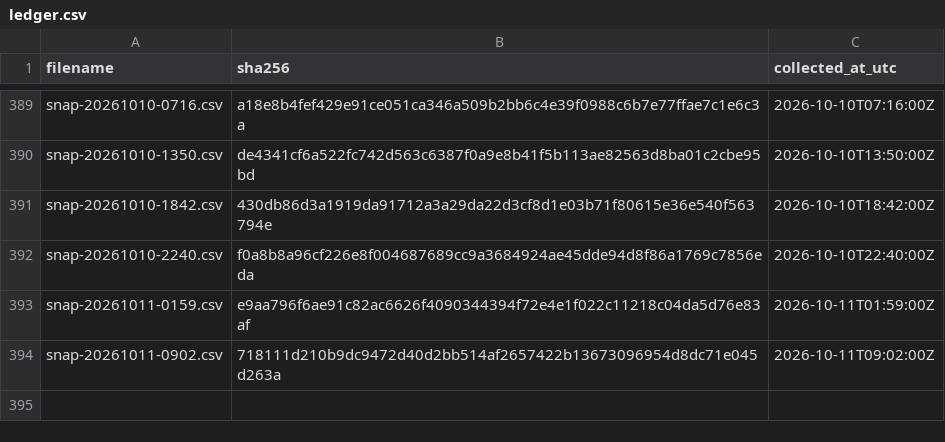
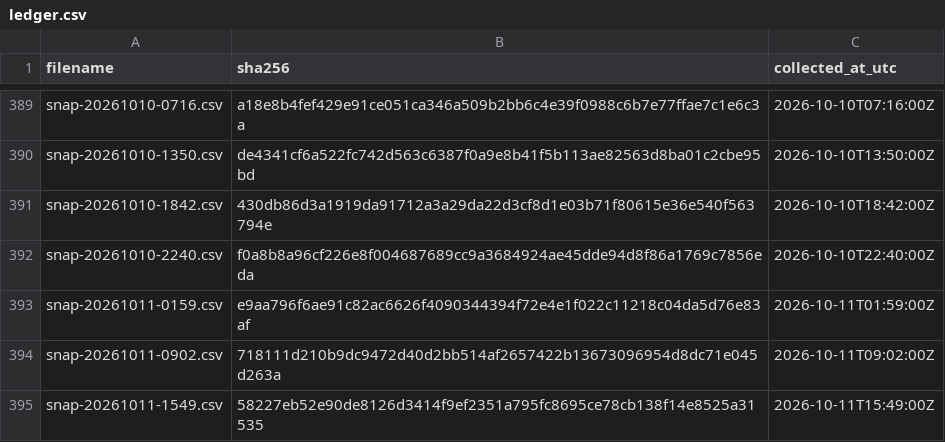
Before and after one commit to twill3c/midashi-sanmenkyo, a CSV file: data/ledger.csv, drawn as a sheet; only a part is shown, gaps mark what is left out.

```diff
--- a/data/ledger.csv
+++ b/data/ledger.csv
@@ -394 +394,2 @@ snap-20261011-0159.csv,e9aa796f6ae91c82ac6626f4090344394f72e4e1f022c11218c04da5d
 snap-20261011-0902.csv,718111d210b9dc9472d40d2bb514af2657422b13673096954d8dc71e045d263a,2026-10-11T09:02:00Z
+snap-20261011-1549.csv,58227eb52e90de8126d3414f9ef2351a795fc8695ce78cb138f14e8525a31535,2026-10-11T15:49:00Z
```
Also changed, not shown: data/processed/clusters.csv, data/processed/stats.csv, 5 other files.
